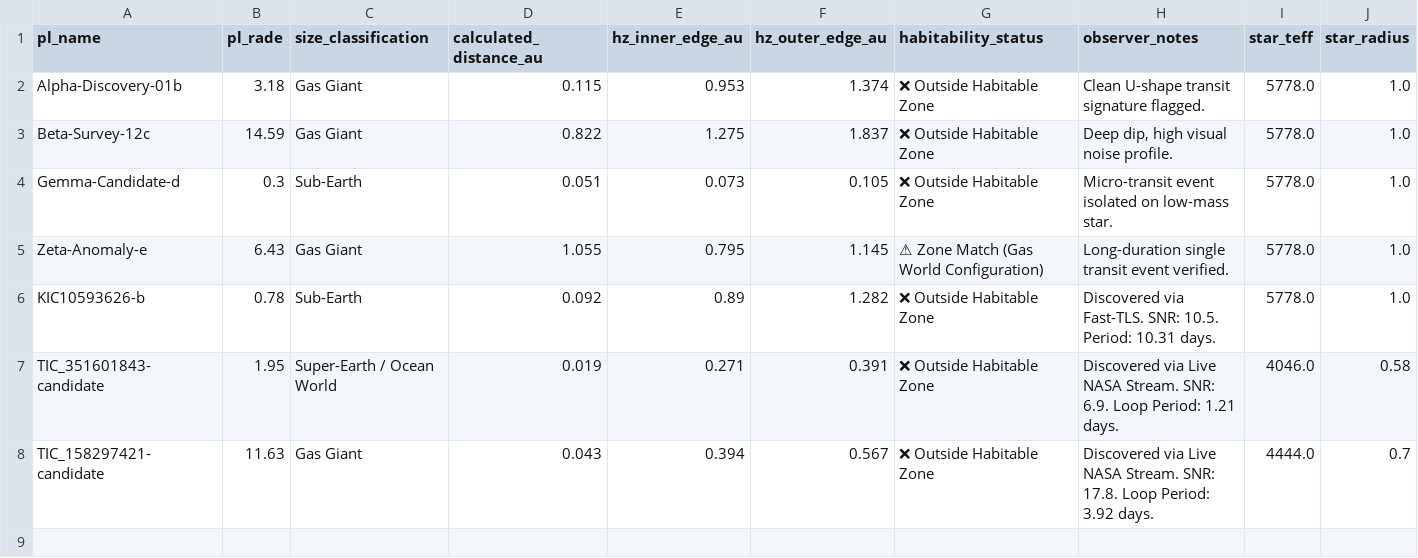
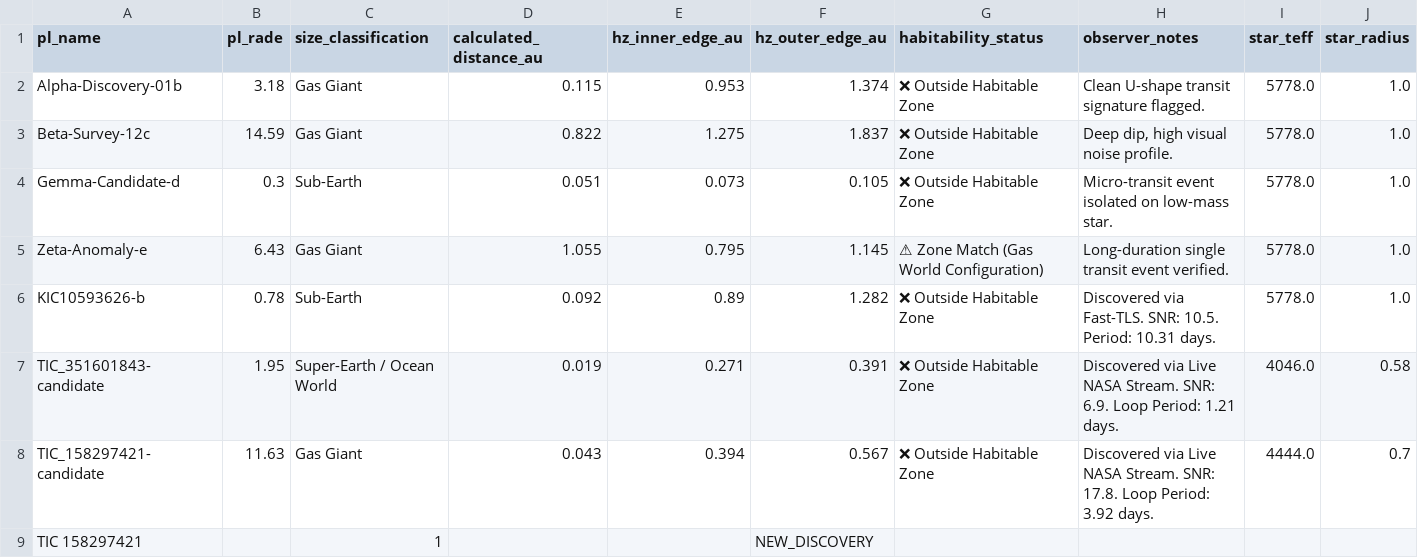
Before and after one commit to icecoldcrm-collab/nextearth, a CSV file: habitable_candidates.csv, drawn as a sheet; the diff names each change by its address in the sheet, - before the commit and + after, or states it on an @@ line.

```diff
--- a/habitable_candidates.csv
+++ b/habitable_candidates.csv
+row 9: TIC 158297421 |  | 1 |  |  | NEW_DISCOVERY
```
Also changed, not shown: 1 other file.
